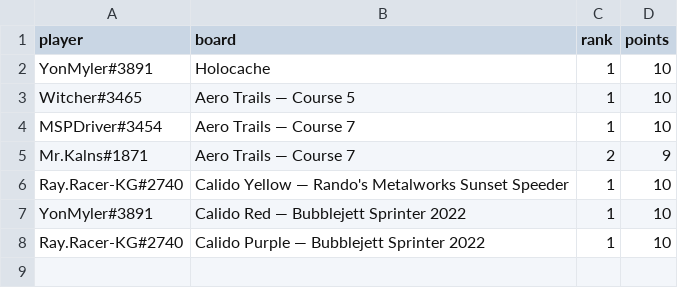
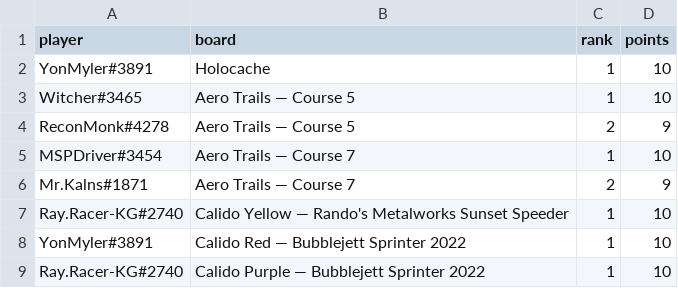
Before and after one commit to riseundergroundx/infinity-rising-leaderboard, a CSV file: site/data/placements.csv, drawn as a sheet.

```diff
--- a/site/data/placements.csv
+++ b/site/data/placements.csv
@@ -3,2 +3,3 @@ YonMyler#3891,Holocache,1,10
 Witcher#3465,Aero Trails — Course 5,1,10
+ReconMonk#4278,Aero Trails — Course 5,2,9
 MSPDriver#3454,Aero Trails — Course 7,1,10
```
Also changed, not shown: 3 other files.
